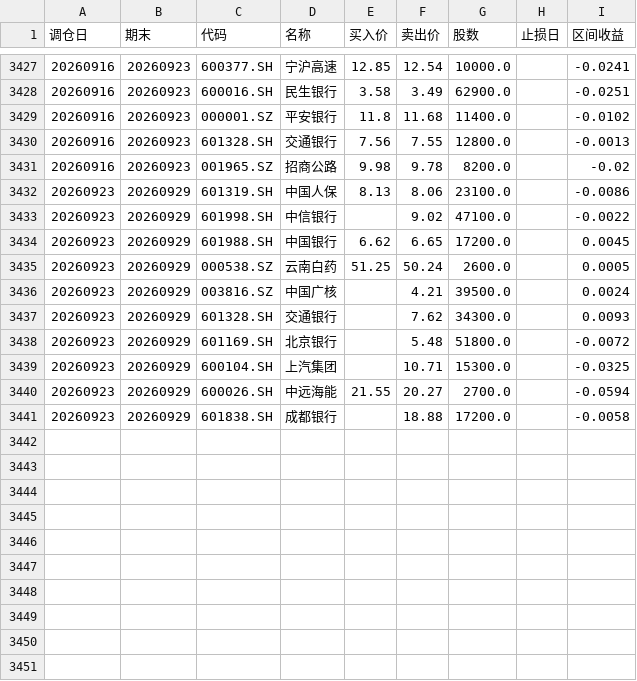
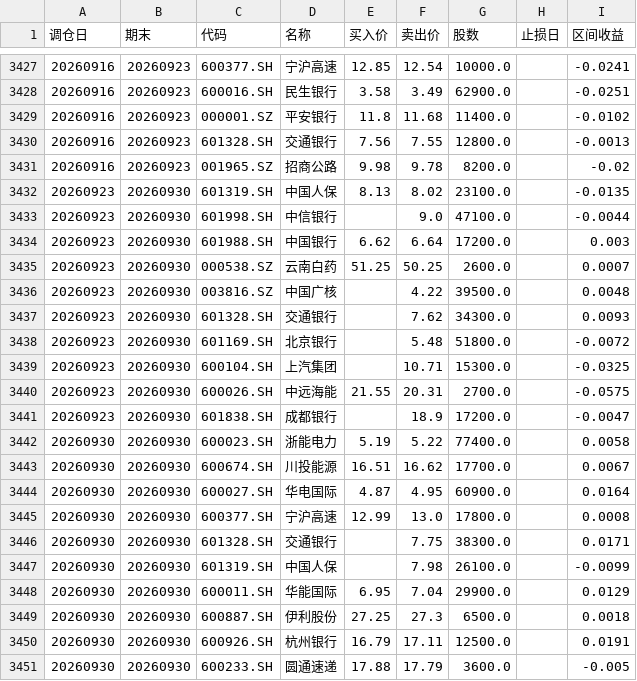
Before and after one commit to JasonVictor17/JasonVictor17.github.io, a CSV file: chart/data/momentum/backtest_stock_records.csv, drawn as a sheet; only a part is shown, gaps mark what is left out.

```diff
--- a/chart/data/momentum/backtest_stock_records.csv
+++ b/chart/data/momentum/backtest_stock_records.csv
@@ -3431,11 +3431,21 @@
 20260916,20260923,001965.SZ,招商公路,9.98,9.78,8200.0,,-0.02
-20260923,20260929,601319.SH,中国人保,8.13,8.06,23100.0,,-0.0086
-20260923,20260929,601998.SH,中信银行,,9.02,47100.0,,-0.0022
-20260923,20260929,601988.SH,中国银行,6.62,6.65,17200.0,,0.0045
-20260923,20260929,000538.SZ,云南白药,51.25,50.24,2600.0,,0.0005
-20260923,20260929,003816.SZ,中国广核,,4.21,39500.0,,0.0024
-20260923,20260929,601328.SH,交通银行,,7.62,34300.0,,0.0093
-20260923,20260929,601169.SH,北京银行,,5.48,51800.0,,-0.0072
-20260923,20260929,600104.SH,上汽集团,,10.71,15300.0,,-0.0325
-20260923,20260929,600026.SH,中远海能,21.55,20.27,2700.0,,-0.0594
-20260923,20260929,601838.SH,成都银行,,18.88,17200.0,,-0.0058
+20260923,20260930,601319.SH,中国人保,8.13,8.02,23100.0,,-0.0135
+20260923,20260930,601998.SH,中信银行,,9.0,47100.0,,-0.0044
+20260923,20260930,601988.SH,中国银行,6.62,6.64,17200.0,,0.003
+20260923,20260930,000538.SZ,云南白药,51.25,50.25,2600.0,,0.0007
+20260923,20260930,003816.SZ,中国广核,,4.22,39500.0,,0.0048
+20260923,20260930,601328.SH,交通银行,,7.62,34300.0,,0.0093
+20260923,20260930,601169.SH,北京银行,,5.48,51800.0,,-0.0072
+20260923,20260930,600104.SH,上汽集团,,10.71,15300.0,,-0.0325
+20260923,20260930,600026.SH,中远海能,21.55,20.31,2700.0,,-0.0575
+20260923,20260930,601838.SH,成都银行,,18.9,17200.0,,-0.0047
+20260930,20260930,600023.SH,浙能电力,5.19,5.22,77400.0,,0.0058
+20260930,20260930,600674.SH,川投能源,16.51,16.62,17700.0,,0.0067
+20260930,20260930,600027.SH,华电国际,4.87,4.95,60900.0,,0.0164
+20260930,20260930,600377.SH,宁沪高速,12.99,13.0,17800.0,,0.0008
+20260930,20260930,601328.SH,交通银行,,7.75,38300.0,,0.0171
+20260930,20260930,601319.SH,中国人保,,7.98,26100.0,,-0.0099
+20260930,20260930,600011.SH,华能国际,6.95,7.04,29900.0,,0.0129
+20260930,20260930,600887.SH,伊利股份,27.25,27.3,6500.0,,0.0018
+20260930,20260930,600926.SH,杭州银行,16.79,17.11,12500.0,,0.0191
+20260930,20260930,600233.SH,圆通速递,17.88,17.79,3600.0,,-0.005
```
Also changed, not shown: 4 other files.
